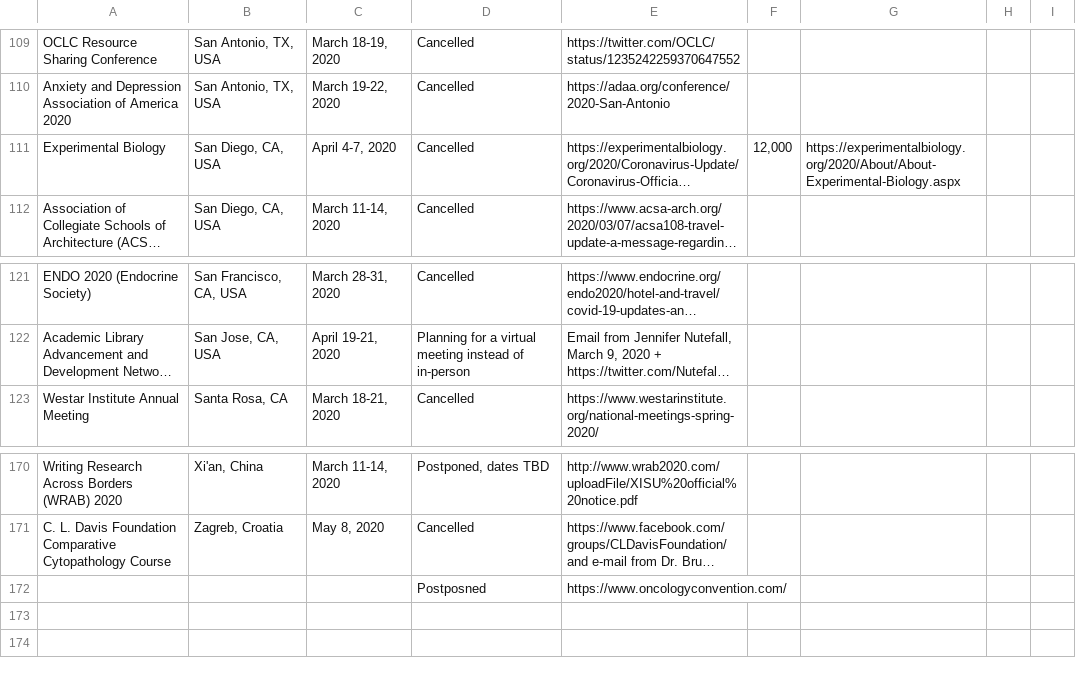
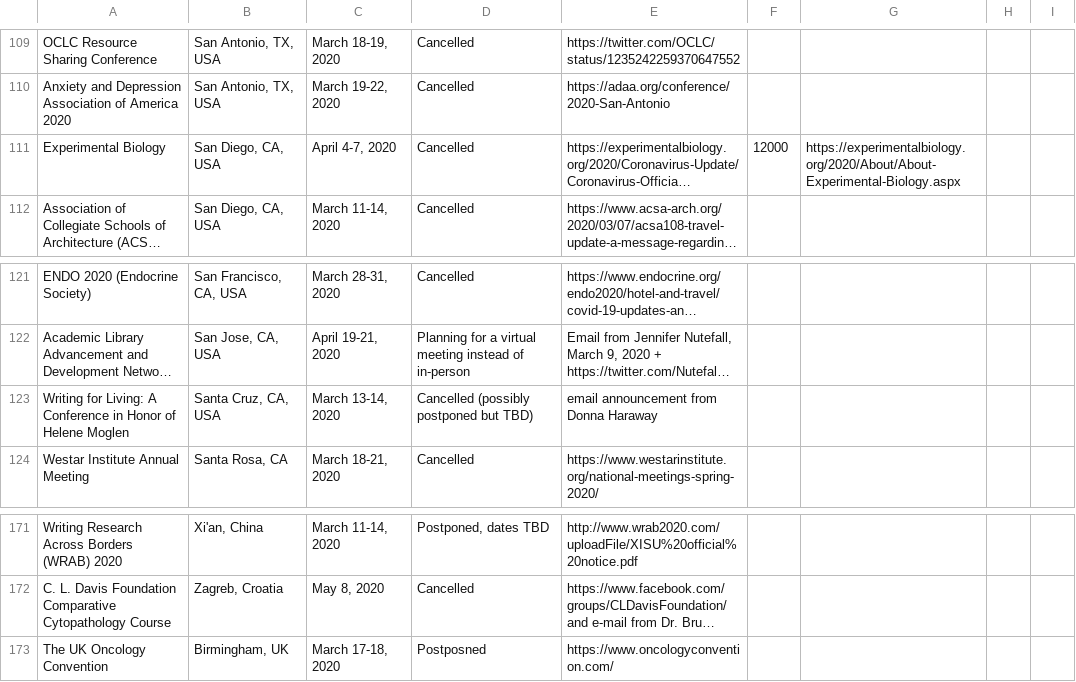
Before and after one commit to WeileiZeng/Cancelled-Academic-Conferences, a CSV file: conferences.csv, drawn as a sheet; only a part is shown, gaps mark what is left out; long unchanged cells end in …; removed rows and columns are numbered as before the commit, all else as after; the diff names each change by its address in the sheet, - before the commit and + after, or states it on an @@ line.

```diff
--- a/conferences.csv
+++ b/conferences.csv
-F111: 12,000
+F111: 12000
+row 123: Writing for Living: A Conference in Honor of Helene Moglen | Santa Cruz, CA, USA | March 13-14, 2020 | Cancelled (possibly postponed but TBD) | email announcement from Donna Haraway
-row 172:  |  |  | Postposned | https://www.oncologyconvention.com/
+row 173: The UK Oncology Convention | Birmingham, UK | March 17-18, 2020 | Postposned | https://www.oncologyconvention.com/
```
Also changed, not shown: 2 other files.
